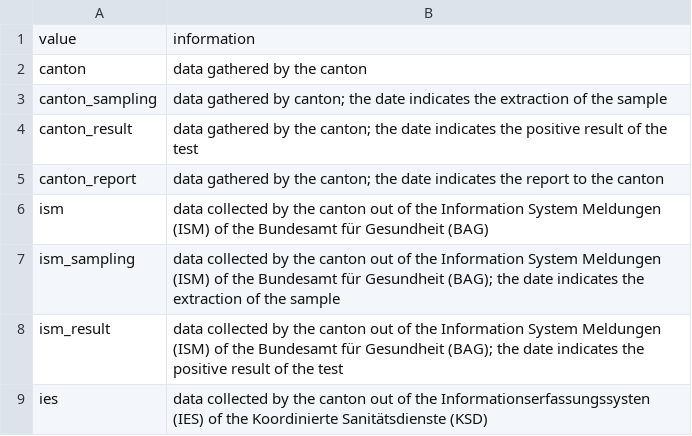
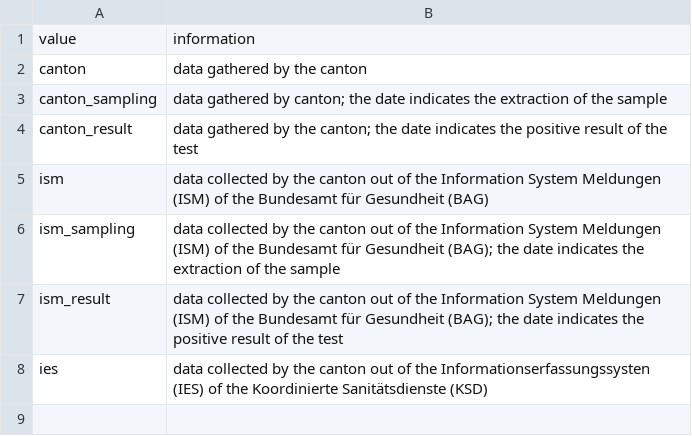
Before and after one commit to openZH/covid19_sources_caseNumbers, a CSV file: COVID19_Quellen_Informationen.csv, drawn as a sheet.

Commit message:
Update COVID19_Quellen_Informationen.csv

```diff
--- a/COVID19_Quellen_Informationen.csv
+++ b/COVID19_Quellen_Informationen.csv
@@ -4,3 +4,2 @@ canton_sampling,data gathered by canton; the date indicates the extraction of th
 canton_result,data gathered by the canton; the date indicates the positive result of the test
-canton_report,data gathered by the canton; the date indicates the report to the canton
 ism,data collected by the canton out of the Information System Meldungen (ISM) of the Bundesamt für Gesundheit (BAG)
```
